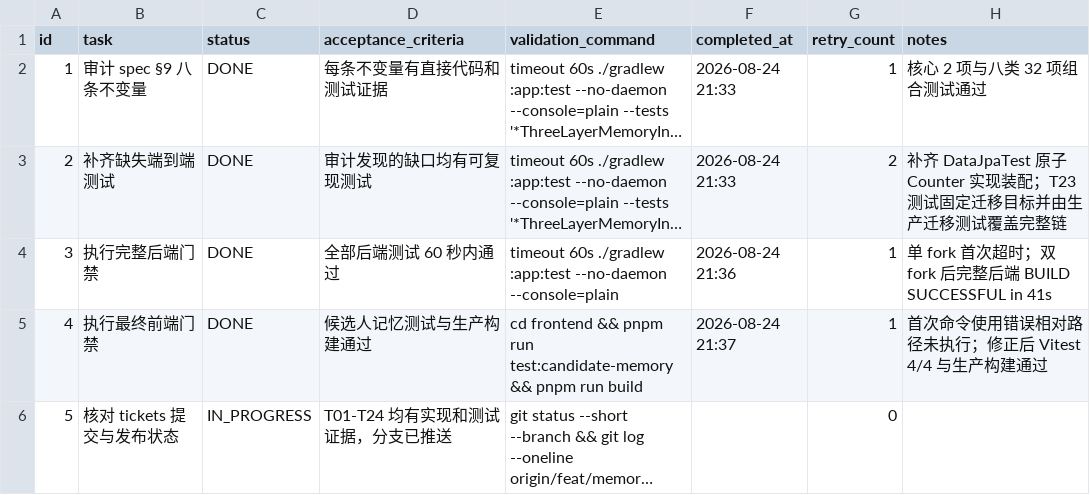
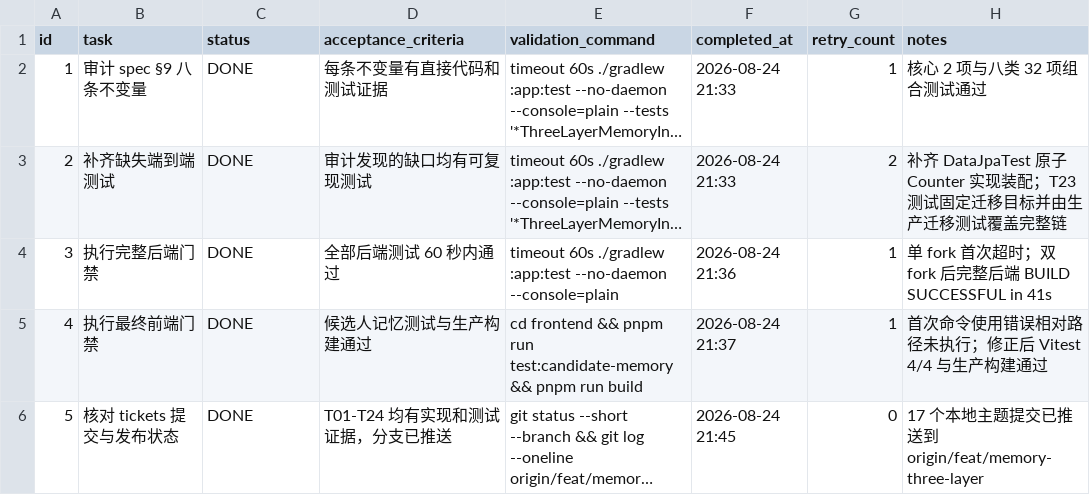
Before and after one commit to Belfast-byte/interview-guide-agent, a CSV file: .codex-tasks/20260823-memory-three-layer/tasks/09-release-gate/TODO.csv, drawn as a sheet; long unchanged cells end in …; the diff names each change by its address in the sheet, - before the commit and + after, or states it on an @@ line.

```diff
--- a/.codex-tasks/20260823-memory-three-layer/tasks/09-release-gate/TODO.csv
+++ b/.codex-tasks/20260823-memory-three-layer/tasks/09-release-gate/TODO.csv
-C6 (status): IN_PROGRESS
+C6 (status): DONE
-F6 (completed_at): (empty)
+F6 (completed_at): 2026-08-24 21:45
-H6 (notes): (empty)
+H6 (notes): 17 个本地主题提交已推送到 origin/feat/memory-three-layer
```
Also changed, not shown: .codex-tasks/20260823-memory-three-layer/SUBTASKS.csv, 3 other files.
